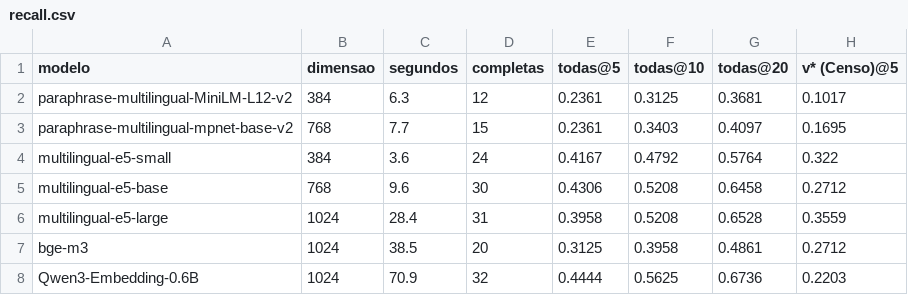
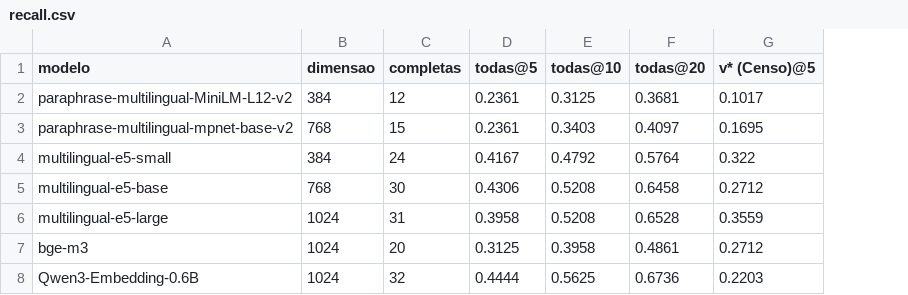
Before and after one commit to beavct/mac0499-tcc, a CSV file: testes/rag_modelos/resultados/recall.csv, drawn as a sheet; only a part is shown; the diff names each change by its address in the sheet, - before the commit and + after, or states it on an @@ line.

```diff
--- a/testes/rag_modelos/resultados/recall.csv
+++ b/testes/rag_modelos/resultados/recall.csv
-column C (segundos), rows 2-8: 6.3 | 7.7 | 3.6 | 9.6 | 28.4 | 38.5 | 70.9
```
Also changed, not shown: 2 other files.
